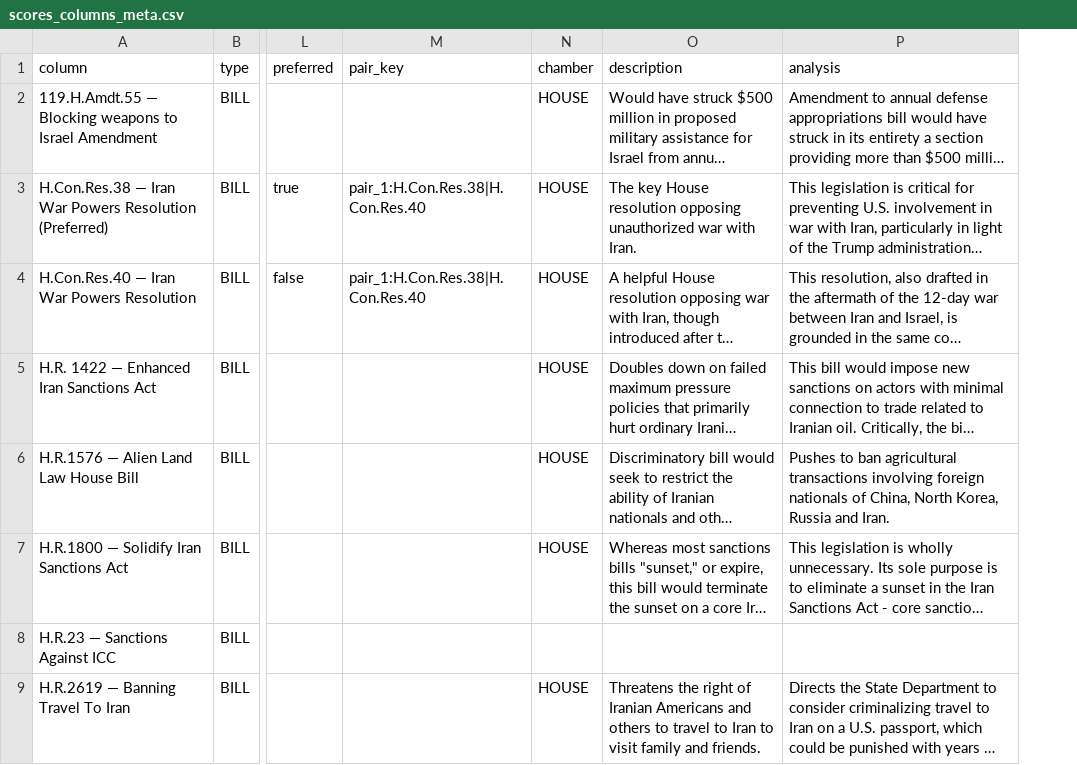
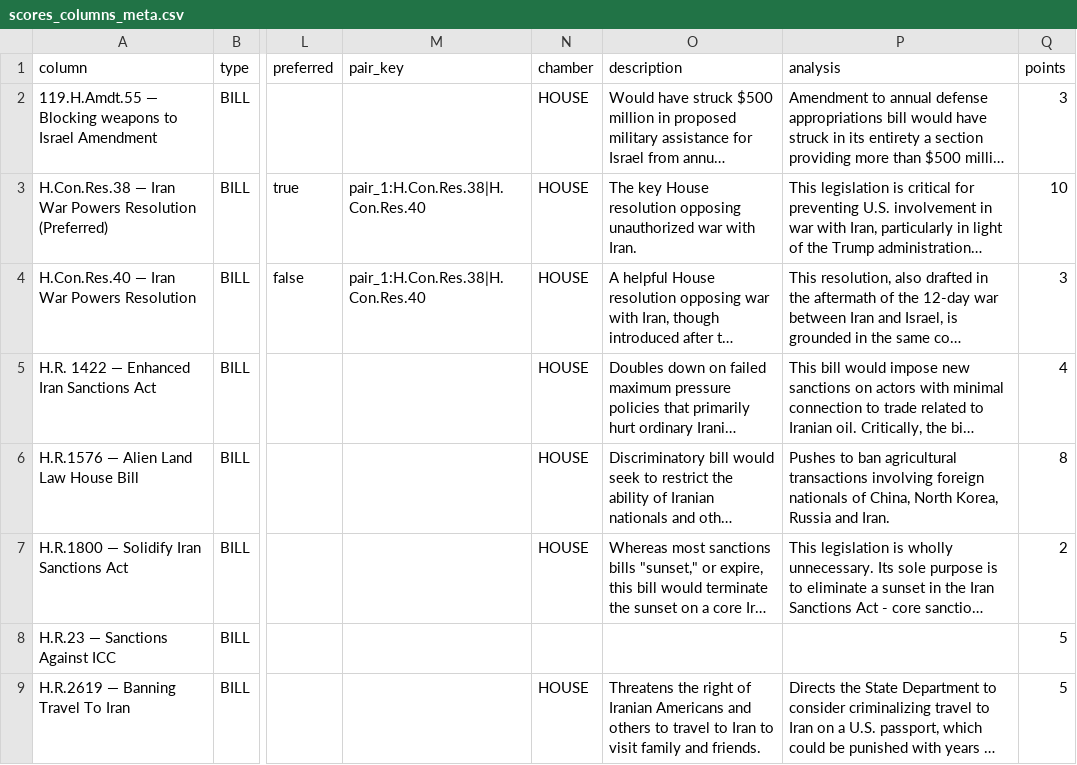
Before and after one commit to niac-dev/civic-scorecard, a CSV file: public/data/scores_columns_meta.csv, drawn as a sheet; only a part is shown, gaps mark what is left out; long unchanged cells end in …; the diff names each change by its address in the sheet, - before the commit and + after, or states it on an @@ line.

```diff
--- a/public/data/scores_columns_meta.csv
+++ b/public/data/scores_columns_meta.csv
+column Q (points), rows 2-9: 3 | 10 | 3 | 4 | 8 | 2 | 5 | 5
```
Also changed, not shown: public/data/scores_wide.csv, 5 other files.
